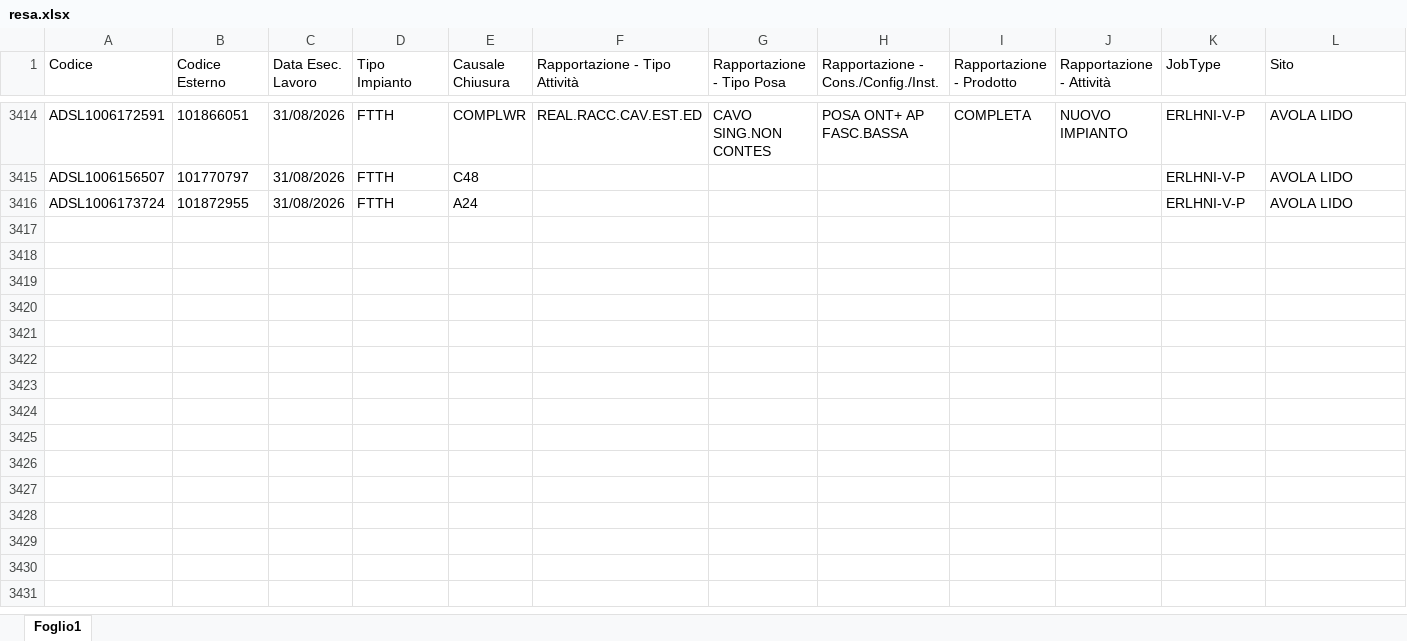
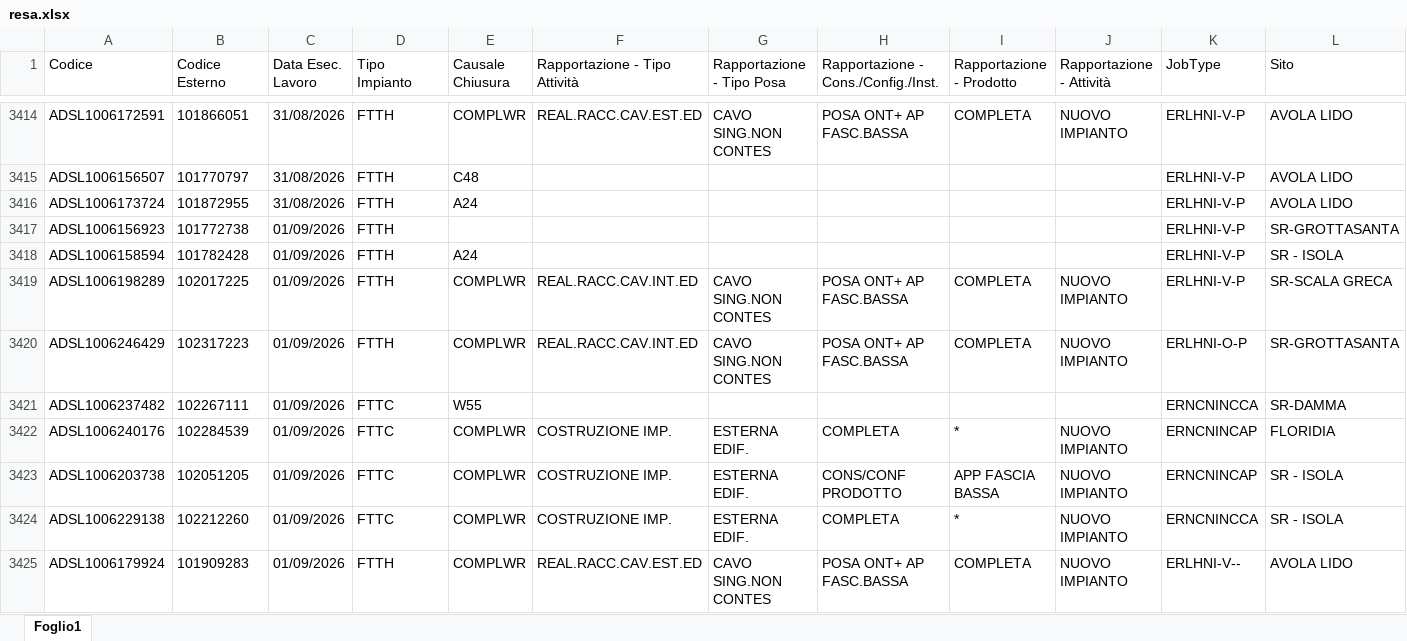
Before and after one commit to lbianco11197/Avanzamento-Delivery, an Excel workbook: resa.xlsx, sheet Foglio1, drawn as a sheet; only a part is shown, gaps mark what is left out; values as stored, in another font and other column widths than the file's, no borders; rows hold the shown columns only; the diff covers the shown part only; the diff names each change by its address in the sheet, - before the commit and + after, or states it on an @@ line.

Commit message:
Aggiornato resa.xlsx da lbianco via Streamlit

```diff
--- a/resa.xlsx (sheet Foglio1)
+++ b/resa.xlsx (sheet Foglio1)
+row 3417: ADSL1006156923 | 101772738 | 01/09/2026 | FTTH |  |  |  |  |  |  | ERLHNI-V-P | SR-GROTTASANTA
+row 3418: ADSL1006158594 | 101782428 | 01/09/2026 | FTTH | A24 |  |  |  |  |  | ERLHNI-V-P | SR - ISOLA
+row 3419: ADSL1006198289 | 102017225 | 01/09/2026 | FTTH | COMPLWR | REAL.RACC.CAV.INT.ED | CAVO SING.NON CONTES | POSA ONT+ AP FASC.BASSA | COMPLETA | NUOVO IMPIANTO | ERLHNI-V-P | SR-SCALA GRECA
+row 3420: ADSL1006246429 | 102317223 | 01/09/2026 | FTTH | COMPLWR | REAL.RACC.CAV.INT.ED | CAVO SING.NON CONTES | POSA ONT+ AP FASC.BASSA | COMPLETA | NUOVO IMPIANTO | ERLHNI-O-P | SR-GROTTASANTA
+row 3421: ADSL1006237482 | 102267111 | 01/09/2026 | FTTC | W55 |  |  |  |  |  | ERNCNINCCA | SR-DAMMA
+row 3422: ADSL1006240176 | 102284539 | 01/09/2026 | FTTC | COMPLWR | COSTRUZIONE IMP. | ESTERNA EDIF. | COMPLETA | * | NUOVO IMPIANTO | ERNCNINCAP | FLORIDIA
+row 3423: ADSL1006203738 | 102051205 | 01/09/2026 | FTTC | COMPLWR | COSTRUZIONE IMP. | ESTERNA EDIF. | CONS/CONF PRODOTTO | APP FASCIA BASSA | NUOVO IMPIANTO | ERNCNINCAP | SR - ISOLA
+row 3424: ADSL1006229138 | 102212260 | 01/09/2026 | FTTC | COMPLWR | COSTRUZIONE IMP. | ESTERNA EDIF. | COMPLETA | * | NUOVO IMPIANTO | ERNCNINCCA | SR - ISOLA
+row 3425: ADSL1006179924 | 101909283 | 01/09/2026 | FTTH | COMPLWR | REAL.RACC.CAV.EST.ED | CAVO SING.NON CONTES | POSA ONT+ AP FASC.BASSA | COMPLETA | NUOVO IMPIANTO | ERLHNI-V-- | AVOLA LIDO
```
Also changed, not shown: 25 added rows elsewhere in this sheet.
